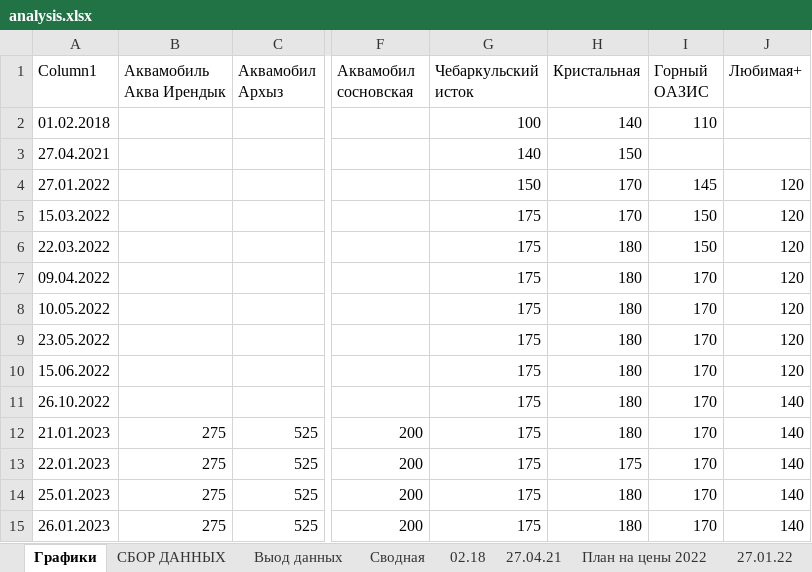
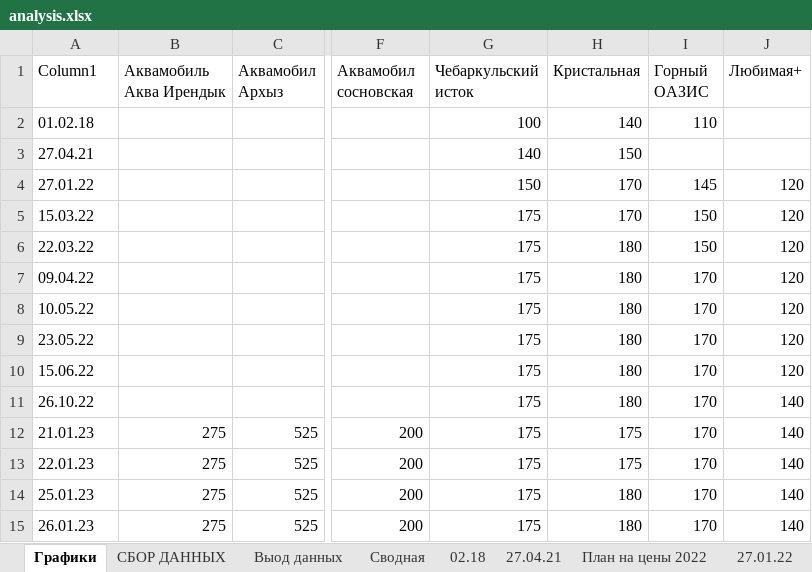
Before and after one commit to v1ab1/water, an Excel workbook: analysis.xlsx, sheet Графики, drawn as a sheet; only a part is shown, gaps mark what is left out; values as stored, in another font and other column widths than the file's, no borders; charts and pictures and table styles not drawn; the diff names each change by its address in the sheet, - before the commit and + after, or states it on an @@ line.

```diff
--- a/analysis.xlsx (sheet Графики)
+++ b/analysis.xlsx (sheet Графики)
-A2 (Column1): 01.02.2018
+A2 (Column1): 01.02.18
-A3 (Column1): 27.04.2021
+A3 (Column1): 27.04.21
-A4 (Column1): 27.01.2022
+A4 (Column1): 27.01.22
-A5 (Column1): 15.03.2022
+A5 (Column1): 15.03.22
-A6 (Column1): 22.03.2022
+A6 (Column1): 22.03.22
-A7 (Column1): 09.04.2022
+A7 (Column1): 09.04.22
-A8 (Column1): 10.05.2022
+A8 (Column1): 10.05.22
-A9 (Column1): 23.05.2022
+A9 (Column1): 23.05.22
-A10 (Column1): 15.06.2022
+A10 (Column1): 15.06.22
-A11 (Column1): 26.10.2022
+A11 (Column1): 26.10.22
-A12 (Column1): 21.01.2023
+A12 (Column1): 21.01.23
-H12 (Кристальная): 180
+H12 (Кристальная): 175
-A13 (Column1): 22.01.2023
+A13 (Column1): 22.01.23
-A14 (Column1): 25.01.2023
+A14 (Column1): 25.01.23
-A15 (Column1): 26.01.2023
+A15 (Column1): 26.01.23
```
Also changed, not shown: sheet 26.01.23, formulas that keep their value, charts or pictures, 21 other files.
